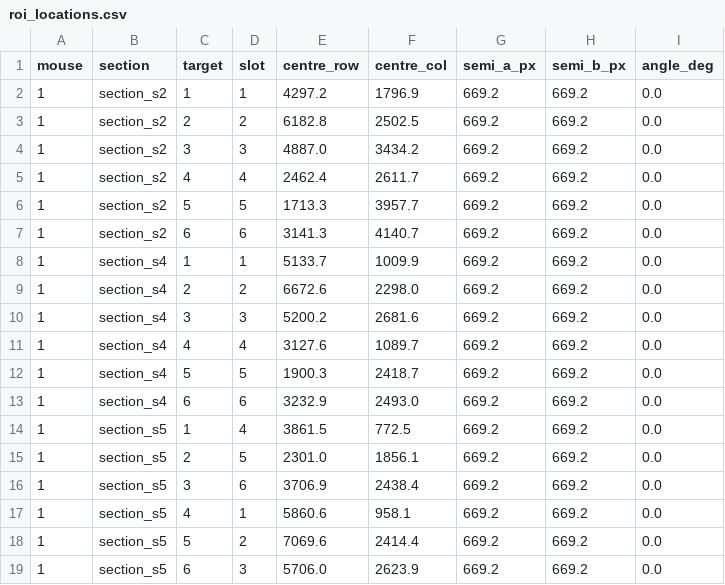
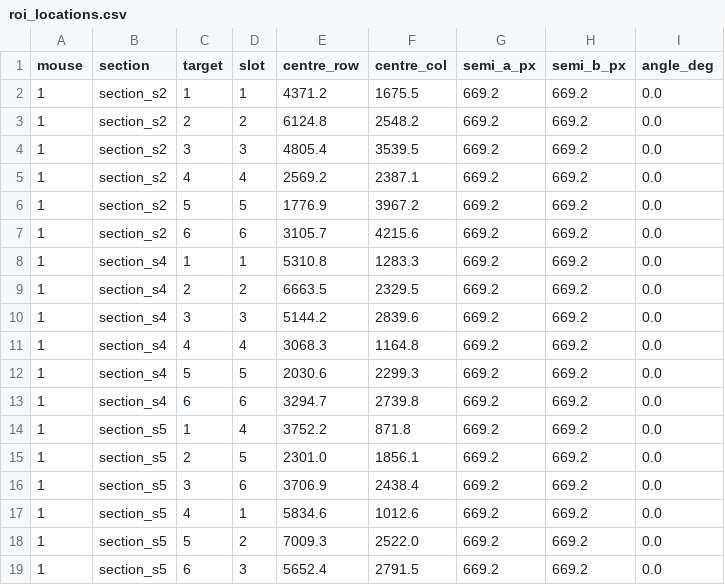
Before and after one commit to andrewbrodriguez/fus-controller, a CSV file: data/roi_locations.csv, drawn as a sheet; only a part is shown; the diff covers the shown part only.

```diff
--- a/data/roi_locations.csv
+++ b/data/roi_locations.csv
@@ -1,19 +1,19 @@
 mouse,section,target,slot,centre_row,centre_col,semi_a_px,semi_b_px,angle_deg
-1,section_s2,1,1,4297.2,1796.9,669.2,669.2,0.0
-1,section_s2,2,2,6182.8,2502.5,669.2,669.2,0.0
-1,section_s2,3,3,4887.0,3434.2,669.2,669.2,0.0
-1,section_s2,4,4,2462.4,2611.7,669.2,669.2,0.0
-1,section_s2,5,5,1713.3,3957.7,669.2,669.2,0.0
-1,section_s2,6,6,3141.3,4140.7,669.2,669.2,0.0
-1,section_s4,1,1,5133.7,1009.9,669.2,669.2,0.0
-1,section_s4,2,2,6672.6,2298.0,669.2,669.2,0.0
-1,section_s4,3,3,5200.2,2681.6,669.2,669.2,0.0
-1,section_s4,4,4,3127.6,1089.7,669.2,669.2,0.0
-1,section_s4,5,5,1900.3,2418.7,669.2,669.2,0.0
-1,section_s4,6,6,3232.9,2493.0,669.2,669.2,0.0
-1,section_s5,1,4,3861.5,772.5,669.2,669.2,0.0
+1,section_s2,1,1,4371.2,1675.5,669.2,669.2,0.0
+1,section_s2,2,2,6124.8,2548.2,669.2,669.2,0.0
+1,section_s2,3,3,4805.4,3539.5,669.2,669.2,0.0
+1,section_s2,4,4,2569.2,2387.1,669.2,669.2,0.0
+1,section_s2,5,5,1776.9,3967.2,669.2,669.2,0.0
+1,section_s2,6,6,3105.7,4215.6,669.2,669.2,0.0
+1,section_s4,1,1,5310.8,1283.3,669.2,669.2,0.0
+1,section_s4,2,2,6663.5,2329.5,669.2,669.2,0.0
+1,section_s4,3,3,5144.2,2839.6,669.2,669.2,0.0
+1,section_s4,4,4,3068.3,1164.8,669.2,669.2,0.0
+1,section_s4,5,5,2030.6,2299.3,669.2,669.2,0.0
+1,section_s4,6,6,3294.7,2739.8,669.2,669.2,0.0
+1,section_s5,1,4,3752.2,871.8,669.2,669.2,0.0
 1,section_s5,2,5,2301.0,1856.1,669.2,669.2,0.0
 1,section_s5,3,6,3706.9,2438.4,669.2,669.2,0.0
-1,section_s5,4,1,5860.6,958.1,669.2,669.2,0.0
-1,section_s5,5,2,7069.6,2414.4,669.2,669.2,0.0
-1,section_s5,6,3,5706.0,2623.9,669.2,669.2,0.0
+1,section_s5,4,1,5834.6,1012.6,669.2,669.2,0.0
+1,section_s5,5,2,7009.3,2522.0,669.2,669.2,0.0
+1,section_s5,6,3,5652.4,2791.5,669.2,669.2,0.0
```
Also changed, not shown: 6 added rows and 94 edited cells elsewhere in this file, data/section_orientation.csv, results/histology/slices/cumulative_dose_delivery.csv, 21 other files.
